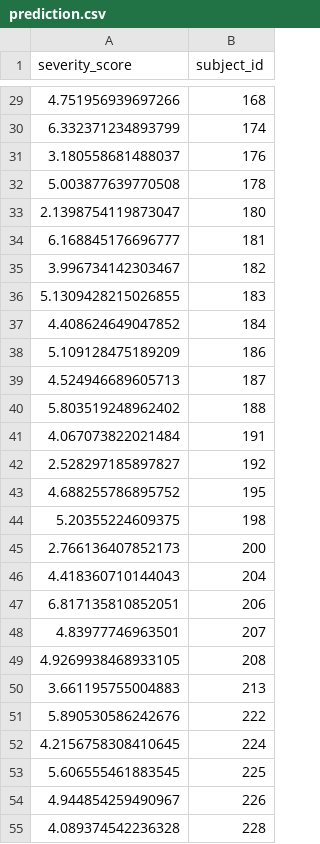
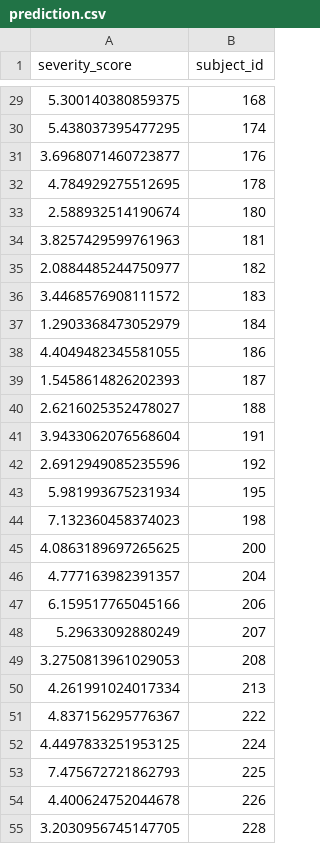
Before and after one commit to TheNudibranch/Hackathon-Summer-2020, a CSV file: prediction/prediction.csv, drawn as a sheet; only a part is shown, gaps mark what is left out; the diff covers the shown part only.

```diff
--- a/prediction/prediction.csv
+++ b/prediction/prediction.csv
@@ -29,27 +29,27 @@ severity_score,subject_id
-4.751956939697266,168
-6.332371234893799,174
-3.180558681488037,176
-5.003877639770508,178
-2.1398754119873047,180
-6.168845176696777,181
-3.996734142303467,182
-5.1309428215026855,183
-4.408624649047852,184
-5.109128475189209,186
-4.524946689605713,187
-5.803519248962402,188
-4.067073822021484,191
-2.528297185897827,192
-4.688255786895752,195
-5.20355224609375,198
-2.766136407852173,200
-4.418360710144043,204
-6.817135810852051,206
-4.83977746963501,207
-4.9269938468933105,208
-3.661195755004883,213
-5.890530586242676,222
-4.2156758308410645,224
-5.606555461883545,225
-4.944854259490967,226
-4.089374542236328,228
+5.300140380859375,168
+5.438037395477295,174
+3.6968071460723877,176
+4.784929275512695,178
+2.588932514190674,180
+3.8257429599761963,181
+2.0884485244750977,182
+3.4468576908111572,183
+1.2903368473052979,184
+4.4049482345581055,186
+1.5458614826202393,187
+2.6216025352478027,188
+3.9433062076568604,191
+2.6912949085235596,192
+5.981993675231934,195
+7.132360458374023,198
+4.0863189697265625,200
+4.777163982391357,204
+6.159517765045166,206
+5.29633092880249,207
+3.2750813961029053,208
+4.261991024017334,213
+4.837156295776367,222
+4.4497833251953125,224
+7.475672721862793,225
+4.400624752044678,226
+3.2030956745147705,228
```
Also changed, not shown: 32 edited cells elsewhere in this file.
